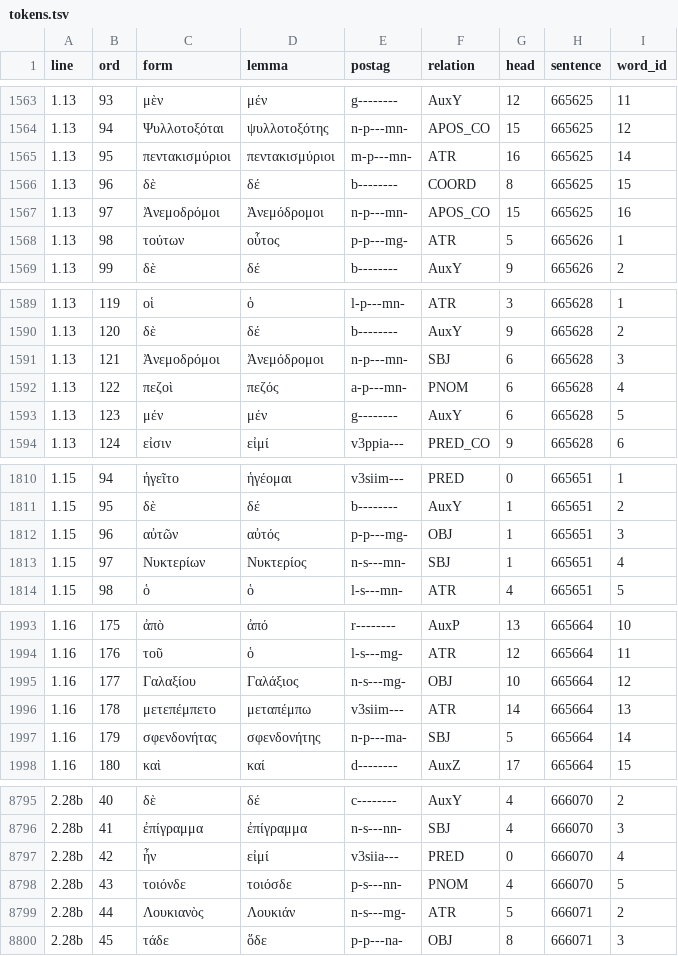
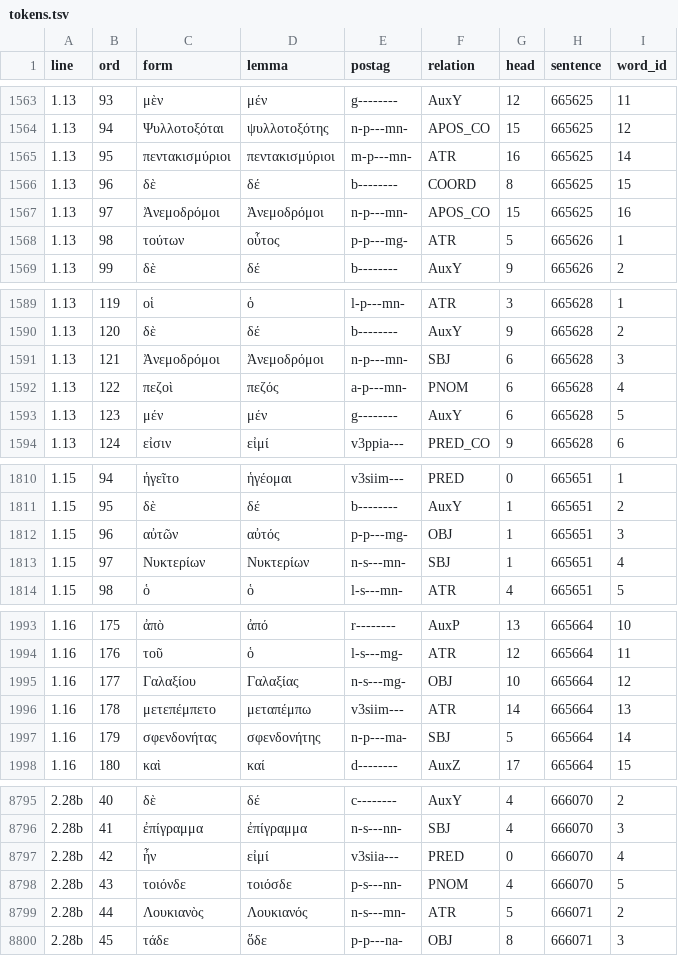
Before and after one commit to polemistes/anagnosis, a TSV file: texts/truestory/tokens.tsv, drawn as a sheet; only a part is shown, gaps mark what is left out; the diff covers the shown part only.

```diff
--- a/texts/truestory/tokens.tsv
+++ b/texts/truestory/tokens.tsv
@@ -1566,3 +1566,3 @@ line	ord	form	lemma	postag	relation	head	sentence	word_id
 1.13	96	δὲ	δέ	b--------	COORD	8	665625	15
-1.13	97	Ἀνεμοδρόμοι	Ἀνεμόδρομοι	n-p---mn-	APOS_CO	15	665625	16
+1.13	97	Ἀνεμοδρόμοι	Ἀνεμοδρόμοι	n-p---mn-	APOS_CO	15	665625	16
 1.13	98	τούτων	οὗτος	p-p---mg-	ATR	5	665626	1
@@ -1590,3 +1590,3 @@ line	ord	form	lemma	postag	relation	head	sentence	word_id
 1.13	120	δὲ	δέ	b--------	AuxY	9	665628	2
-1.13	121	Ἀνεμοδρόμοι	Ἀνεμόδρομοι	n-p---mn-	SBJ	6	665628	3
+1.13	121	Ἀνεμοδρόμοι	Ἀνεμοδρόμοι	n-p---mn-	SBJ	6	665628	3
 1.13	122	πεζοὶ	πεζός	a-p---mn-	PNOM	6	665628	4
@@ -1812,3 +1812,3 @@ line	ord	form	lemma	postag	relation	head	sentence	word_id
 1.15	96	αὐτῶν	αὐτός	p-p---mg-	OBJ	1	665651	3
-1.15	97	Νυκτερίων	Νυκτερίος	n-s---mn-	SBJ	1	665651	4
+1.15	97	Νυκτερίων	Νυκτερίων	n-s---mn-	SBJ	1	665651	4
 1.15	98	ὁ	ὁ	l-s---mn-	ATR	4	665651	5
@@ -1994,3 +1994,3 @@ line	ord	form	lemma	postag	relation	head	sentence	word_id
 1.16	176	τοῦ	ὁ	l-s---mg-	ATR	12	665664	11
-1.16	177	Γαλαξίου	Γαλάξιος	n-s---mg-	OBJ	10	665664	12
+1.16	177	Γαλαξίου	Γαλαξίας	n-s---mg-	OBJ	10	665664	12
 1.16	178	μετεπέμπετο	μεταπέμπω	v3siim---	ATR	14	665664	13
@@ -8798,3 +8798,3 @@ line	ord	form	lemma	postag	relation	head	sentence	word_id
 2.28b	43	τοιόνδε	τοιόσδε	p-s---nn-	PNOM	4	666070	5
-2.28b	44	Λουκιανὸς	Λουκιάν	n-s---mg-	ATR	5	666071	2
+2.28b	44	Λουκιανὸς	Λουκιανός	n-s---mn-	ATR	5	666071	2
 2.28b	45	τάδε	ὅδε	p-p---na-	OBJ	8	666071	3
```
Also changed, not shown: 23 edited cells elsewhere in this file, 9 other files.
